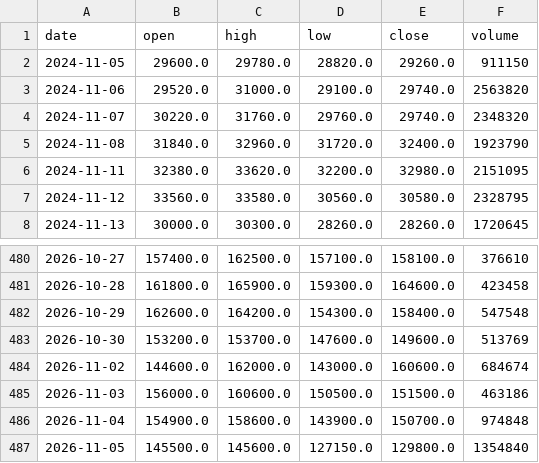
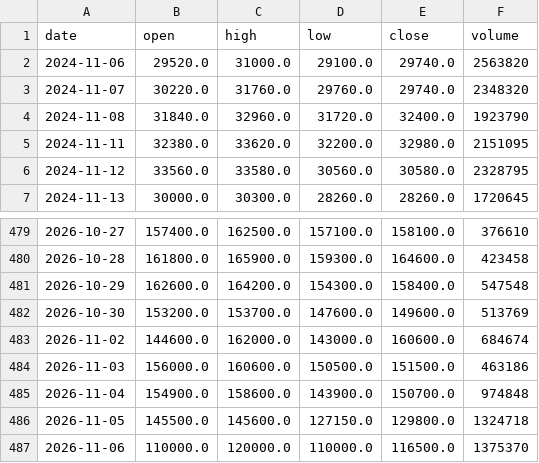
Before and after one commit to graceyjjoo/market-data, a CSV file: market/signals/bars/010120.KS.csv, drawn as a sheet; only a part is shown, gaps mark what is left out.

```diff
--- a/market/signals/bars/010120.KS.csv
+++ b/market/signals/bars/010120.KS.csv
@@ -1,3 +1,2 @@
 date,open,high,low,close,volume
-2024-11-05,29600.0,29780.0,28820.0,29260.0,911150
 2024-11-06,29520.0,31000.0,29100.0,29740.0,2563820
@@ -486,2 +485,3 @@ date,open,high,low,close,volume
 2026-11-04,154900.0,158600.0,143900.0,150700.0,974848
-2026-11-05,145500.0,145600.0,127150.0,129800.0,1354840
+2026-11-05,145500.0,145600.0,127150.0,129800.0,1324718
+2026-11-06,110000.0,120000.0,110000.0,116500.0,1375370
```
Also changed, not shown: market/signals/bars/000660.KS.csv, market/signals/bars/005930.KS.csv, 26 other files.
